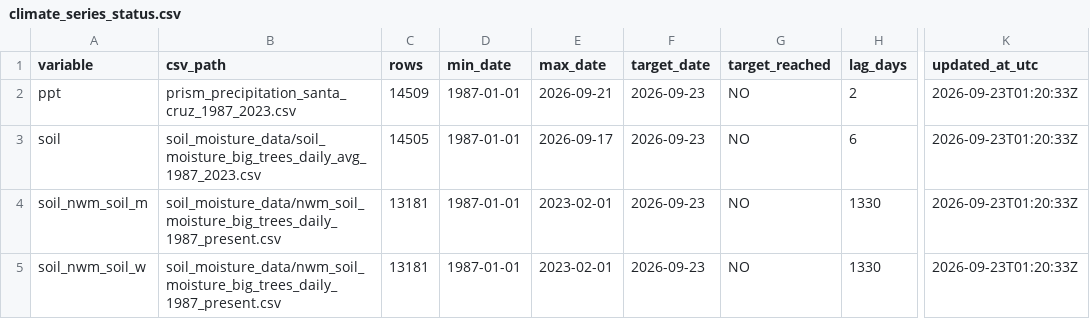
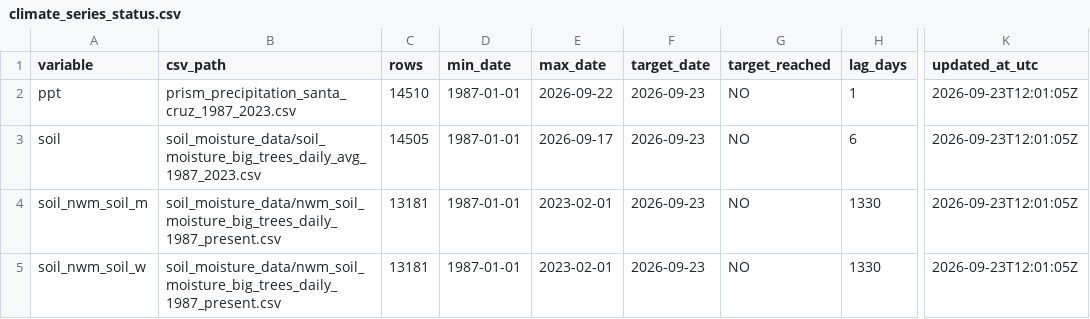
Before and after one commit to AntonioAPDL/antonio-aguirre.github.io, a CSV file: climate_series_status.csv, drawn as a sheet; only a part is shown, gaps mark what is left out; the diff names each change by its address in the sheet, - before the commit and + after, or states it on an @@ line.

```diff
--- a/climate_series_status.csv
+++ b/climate_series_status.csv
-C2 (rows): 14509
+C2 (rows): 14510
-E2 (max_date): 2026-09-21
+E2 (max_date): 2026-09-22
-H2 (lag_days): 2
+H2 (lag_days): 1
-K2:K5 (updated_at_utc): 2026-09-23T01:20:33Z
+K2:K5 (updated_at_utc): 2026-09-23T12:01:05Z
```
Also changed, not shown: 2 other files.
